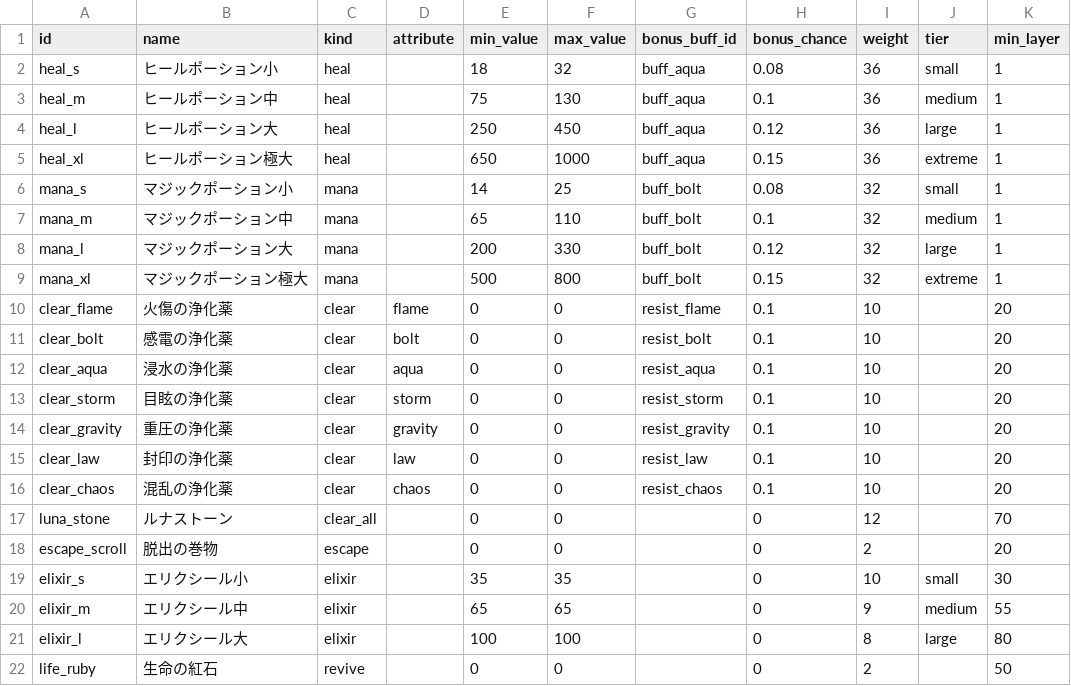
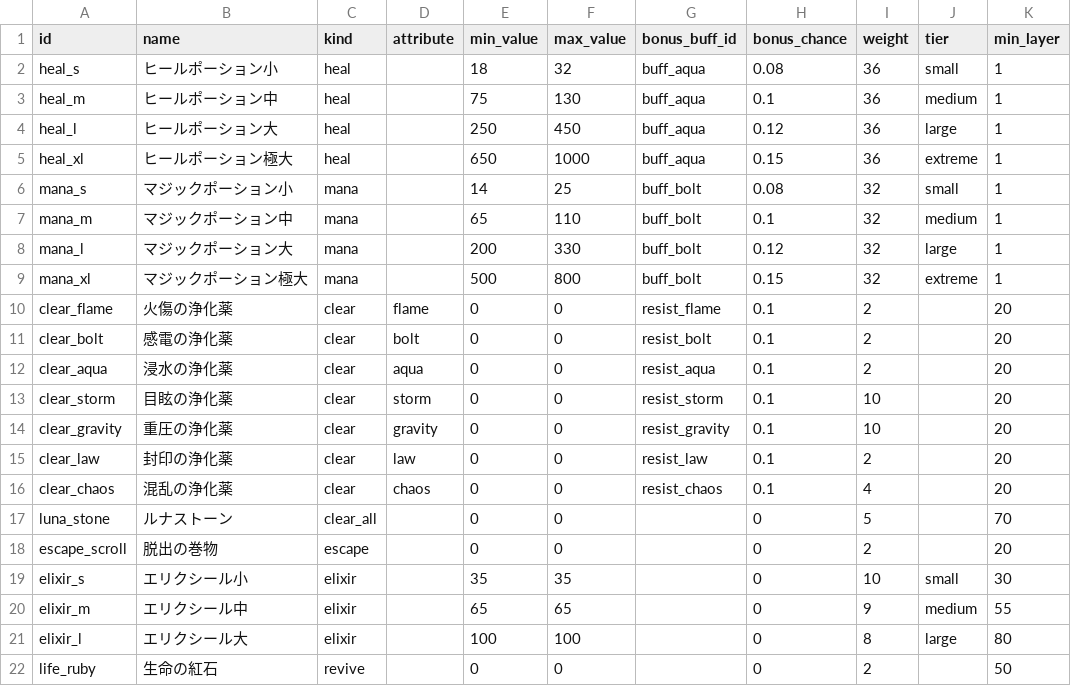
Before and after one commit to Katsuya100/magia-fantasy-larp-tool, a CSV file: assets/data/dungeon-consumables.csv, drawn as a sheet.

Commit message:
balance(dungeon): rebalance cleanser mix and restore MP tension after 256-seed audit

```diff
--- a/assets/data/dungeon-consumables.csv
+++ b/assets/data/dungeon-consumables.csv
@@ -9,10 +9,10 @@ mana_l,マジックポーション大,mana,,200,330,buff_bolt,0.12,32,large,1
 mana_xl,マジックポーション極大,mana,,500,800,buff_bolt,0.15,32,extreme,1
-clear_flame,火傷の浄化薬,clear,flame,0,0,resist_flame,0.1,10,,20
-clear_bolt,感電の浄化薬,clear,bolt,0,0,resist_bolt,0.1,10,,20
-clear_aqua,浸水の浄化薬,clear,aqua,0,0,resist_aqua,0.1,10,,20
+clear_flame,火傷の浄化薬,clear,flame,0,0,resist_flame,0.1,2,,20
+clear_bolt,感電の浄化薬,clear,bolt,0,0,resist_bolt,0.1,2,,20
+clear_aqua,浸水の浄化薬,clear,aqua,0,0,resist_aqua,0.1,2,,20
 clear_storm,目眩の浄化薬,clear,storm,0,0,resist_storm,0.1,10,,20
 clear_gravity,重圧の浄化薬,clear,gravity,0,0,resist_gravity,0.1,10,,20
-clear_law,封印の浄化薬,clear,law,0,0,resist_law,0.1,10,,20
-clear_chaos,混乱の浄化薬,clear,chaos,0,0,resist_chaos,0.1,10,,20
-luna_stone,ルナストーン,clear_all,,0,0,,0,12,,70
+clear_law,封印の浄化薬,clear,law,0,0,resist_law,0.1,2,,20
+clear_chaos,混乱の浄化薬,clear,chaos,0,0,resist_chaos,0.1,4,,20
+luna_stone,ルナストーン,clear_all,,0,0,,0,5,,70
 escape_scroll,脱出の巻物,escape,,0,0,,0,2,,20
```
Also changed, not shown: assets/data/dungeon-balance.csv.
